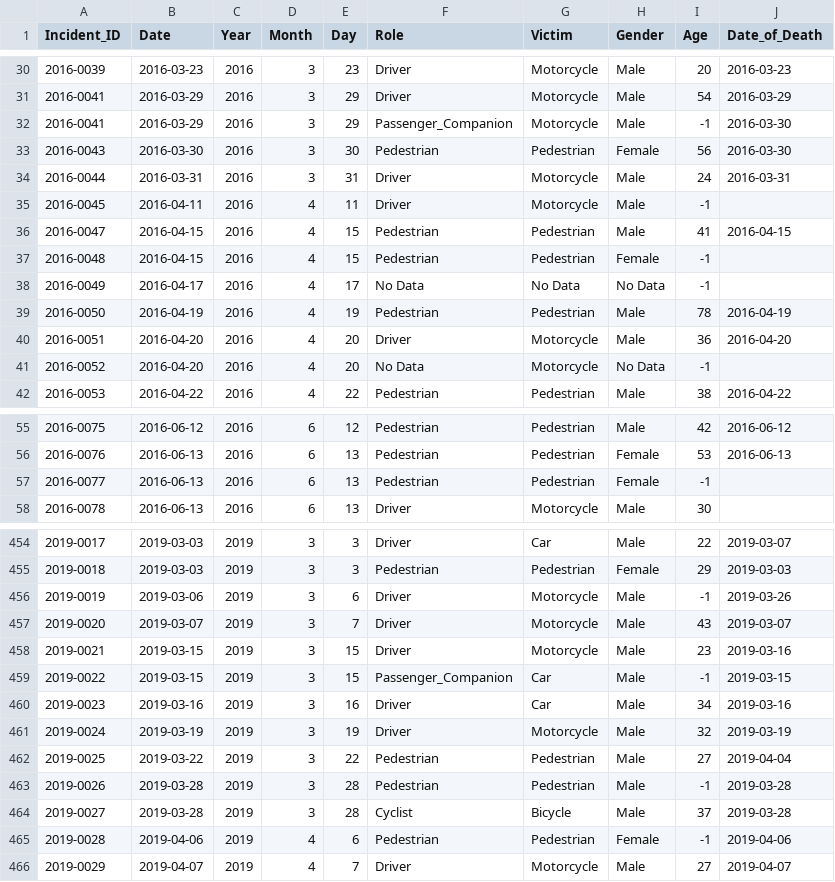
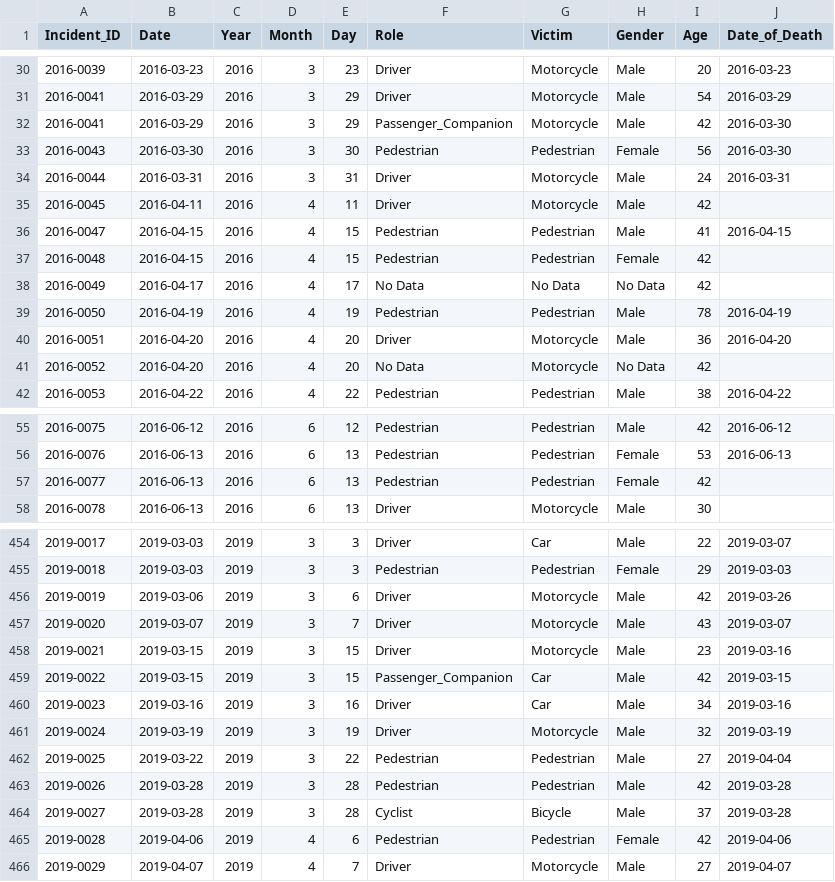
Before and after one commit to SebasArmijo/Road-Safety-Argentina, a CSV file: Data/Processed/df_victims_clean.csv, drawn as a sheet; only a part is shown, gaps mark what is left out; the diff covers the shown part only.

```diff
--- a/Data/Processed/df_victims_clean.csv
+++ b/Data/Processed/df_victims_clean.csv
@@ -31,12 +31,12 @@ Incident_ID,Date,Year,Month,Day,Role,Victim,Gender,Age,Date_of_Death
 2016-0041,2016-03-29,2016,3,29,Driver,Motorcycle,Male,54,2016-03-29
-2016-0041,2016-03-29,2016,3,29,Passenger_Companion,Motorcycle,Male,-1,2016-03-30
+2016-0041,2016-03-29,2016,3,29,Passenger_Companion,Motorcycle,Male,42,2016-03-30
 2016-0043,2016-03-30,2016,3,30,Pedestrian,Pedestrian,Female,56,2016-03-30
 2016-0044,2016-03-31,2016,3,31,Driver,Motorcycle,Male,24,2016-03-31
-2016-0045,2016-04-11,2016,4,11,Driver,Motorcycle,Male,-1,
+2016-0045,2016-04-11,2016,4,11,Driver,Motorcycle,Male,42,
 2016-0047,2016-04-15,2016,4,15,Pedestrian,Pedestrian,Male,41,2016-04-15
-2016-0048,2016-04-15,2016,4,15,Pedestrian,Pedestrian,Female,-1,
-2016-0049,2016-04-17,2016,4,17,No Data,No Data,No Data,-1,
+2016-0048,2016-04-15,2016,4,15,Pedestrian,Pedestrian,Female,42,
+2016-0049,2016-04-17,2016,4,17,No Data,No Data,No Data,42,
 2016-0050,2016-04-19,2016,4,19,Pedestrian,Pedestrian,Male,78,2016-04-19
 2016-0051,2016-04-20,2016,4,20,Driver,Motorcycle,Male,36,2016-04-20
-2016-0052,2016-04-20,2016,4,20,No Data,Motorcycle,No Data,-1,
+2016-0052,2016-04-20,2016,4,20,No Data,Motorcycle,No Data,42,
 2016-0053,2016-04-22,2016,4,22,Pedestrian,Pedestrian,Male,38,2016-04-22
@@ -56,3 +56,3 @@ Incident_ID,Date,Year,Month,Day,Role,Victim,Gender,Age,Date_of_Death
 2016-0076,2016-06-13,2016,6,13,Pedestrian,Pedestrian,Female,53,2016-06-13
-2016-0077,2016-06-13,2016,6,13,Pedestrian,Pedestrian,Female,-1,
+2016-0077,2016-06-13,2016,6,13,Pedestrian,Pedestrian,Female,42,
 2016-0078,2016-06-13,2016,6,13,Driver,Motorcycle,Male,30,
@@ -455,6 +455,6 @@ Incident_ID,Date,Year,Month,Day,Role,Victim,Gender,Age,Date_of_Death
 2019-0018,2019-03-03,2019,3,3,Pedestrian,Pedestrian,Female,29,2019-03-03
-2019-0019,2019-03-06,2019,3,6,Driver,Motorcycle,Male,-1,2019-03-26
+2019-0019,2019-03-06,2019,3,6,Driver,Motorcycle,Male,42,2019-03-26
 2019-0020,2019-03-07,2019,3,7,Driver,Motorcycle,Male,43,2019-03-07
 2019-0021,2019-03-15,2019,3,15,Driver,Motorcycle,Male,23,2019-03-16
-2019-0022,2019-03-15,2019,3,15,Passenger_Companion,Car,Male,-1,2019-03-15
+2019-0022,2019-03-15,2019,3,15,Passenger_Companion,Car,Male,42,2019-03-15
 2019-0023,2019-03-16,2019,3,16,Driver,Car,Male,34,2019-03-16
@@ -462,5 +462,5 @@ Incident_ID,Date,Year,Month,Day,Role,Victim,Gender,Age,Date_of_Death
 2019-0025,2019-03-22,2019,3,22,Pedestrian,Pedestrian,Male,27,2019-04-04
-2019-0026,2019-03-28,2019,3,28,Pedestrian,Pedestrian,Male,-1,2019-03-28
+2019-0026,2019-03-28,2019,3,28,Pedestrian,Pedestrian,Male,42,2019-03-28
 2019-0027,2019-03-28,2019,3,28,Cyclist,Bicycle,Male,37,2019-03-28
-2019-0028,2019-04-06,2019,4,6,Pedestrian,Pedestrian,Female,-1,2019-04-06
+2019-0028,2019-04-06,2019,4,6,Pedestrian,Pedestrian,Female,42,2019-04-06
 2019-0029,2019-04-07,2019,4,7,Driver,Motorcycle,Male,27,2019-04-07
```
Also changed, not shown: 43 edited cells elsewhere in this file, 9 other files.
